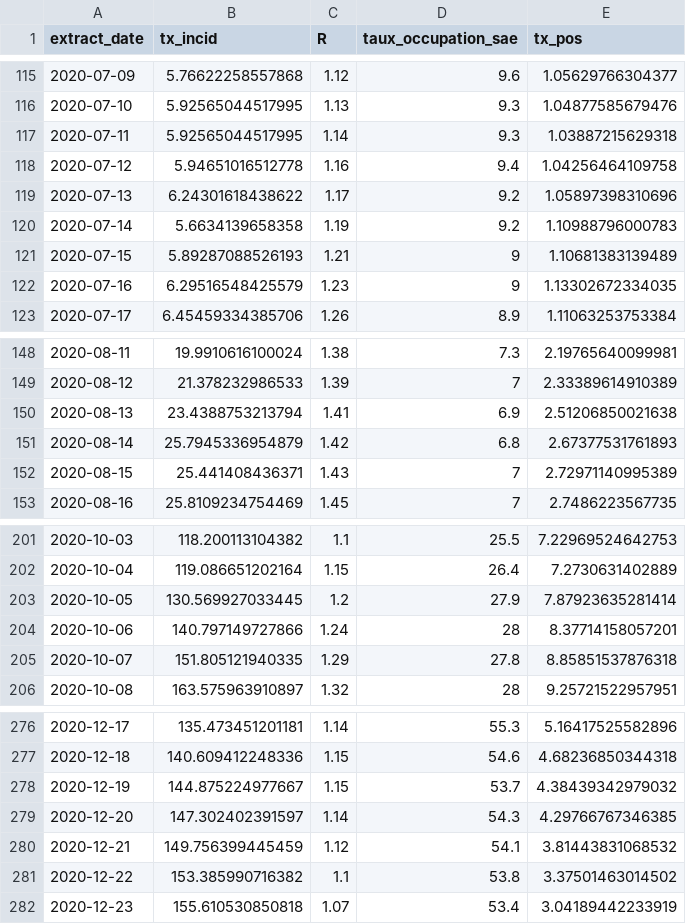
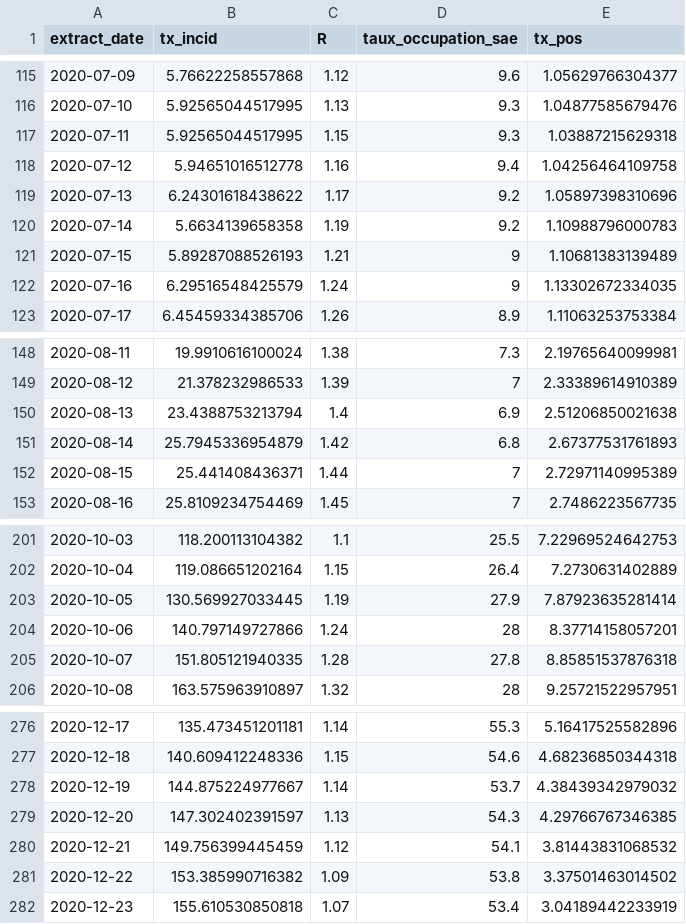
Before and after one commit to CovidModelizer/Sandbox, a CSV file: src/main/resources/indicator.csv, drawn as a sheet; only a part is shown, gaps mark what is left out; the diff covers the shown part only.

```diff
--- a/src/main/resources/indicator.csv
+++ b/src/main/resources/indicator.csv
@@ -116,3 +116,3 @@
 "2020-07-10",5.92565044517995,1.13,9.3,1.04877585679476
-"2020-07-11",5.92565044517995,1.14,9.3,1.03887215629318
+"2020-07-11",5.92565044517995,1.15,9.3,1.03887215629318
 "2020-07-12",5.94651016512778,1.16,9.4,1.04256464109758
@@ -121,3 +121,3 @@
 "2020-07-15",5.89287088526193,1.21,9,1.10681383139489
-"2020-07-16",6.29516548425579,1.23,9,1.13302672334035
+"2020-07-16",6.29516548425579,1.24,9,1.13302672334035
 "2020-07-17",6.45459334385706,1.26,8.9,1.11063253753384
@@ -149,5 +149,5 @@
 "2020-08-12",21.378232986533,1.39,7,2.33389614910389
-"2020-08-13",23.4388753213794,1.41,6.9,2.51206850021638
+"2020-08-13",23.4388753213794,1.4,6.9,2.51206850021638
 "2020-08-14",25.7945336954879,1.42,6.8,2.67377531761893
-"2020-08-15",25.441408436371,1.43,7,2.72971140995389
+"2020-08-15",25.441408436371,1.44,7,2.72971140995389
 "2020-08-16",25.8109234754469,1.45,7,2.7486223567735
@@ -202,5 +202,5 @@
 "2020-10-04",119.086651202164,1.15,26.4,7.2730631402889
-"2020-10-05",130.569927033445,1.2,27.9,7.87923635281414
+"2020-10-05",130.569927033445,1.19,27.9,7.87923635281414
 "2020-10-06",140.797149727866,1.24,28,8.37714158057201
-"2020-10-07",151.805121940335,1.29,27.8,8.85851537876318
+"2020-10-07",151.805121940335,1.28,27.8,8.85851537876318
 "2020-10-08",163.575963910897,1.32,28,9.25721522957951
@@ -277,6 +277,6 @@
 "2020-12-18",140.609412248336,1.15,54.6,4.68236850344318
-"2020-12-19",144.875224977667,1.15,53.7,4.38439342979032
-"2020-12-20",147.302402391597,1.14,54.3,4.29766767346385
+"2020-12-19",144.875224977667,1.14,53.7,4.38439342979032
+"2020-12-20",147.302402391597,1.13,54.3,4.29766767346385
 "2020-12-21",149.756399445459,1.12,54.1,3.81443831068532
-"2020-12-22",153.385990716382,1.1,53.8,3.37501463014502
+"2020-12-22",153.385990716382,1.09,53.8,3.37501463014502
 "2020-12-23",155.610530850818,1.07,53.4,3.04189442233919
```
Also changed, not shown: 2 added rows and 77 edited cells elsewhere in this file, src/main/resources/all-data.csv, src/main/resources/ml-data-cas.csv, 11 other files.
